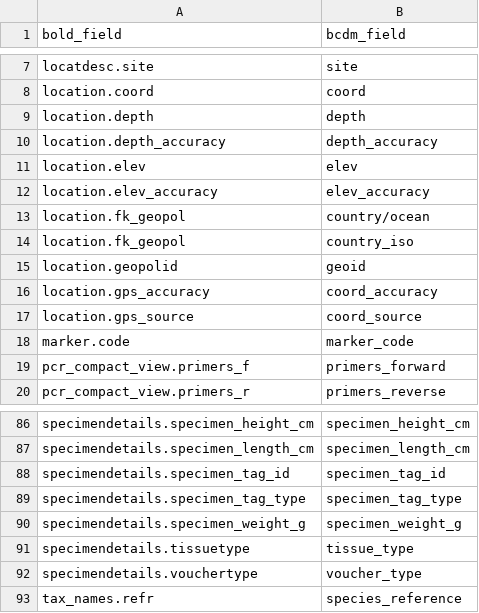
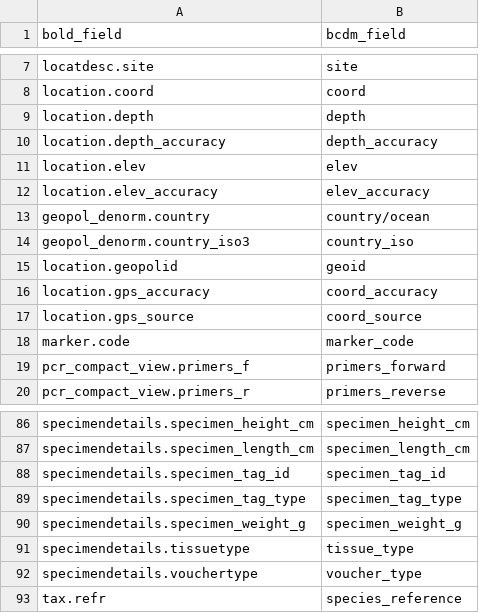
Before and after one commit to biolytica/BCDM-forensic-extension, a TSV file: mapping_BOLD_to_BCDM.tsv, drawn as a sheet; only a part is shown, gaps mark what is left out.

Commit message:
Update mapping_BOLD_to_BCDM.tsv

```diff
--- a/mapping_BOLD_to_BCDM.tsv
+++ b/mapping_BOLD_to_BCDM.tsv
@@ -12,4 +12,4 @@ location.elev	elev
 location.elev_accuracy	elev_accuracy
-location.fk_geopol	country/ocean
-location.fk_geopol	country_iso
+geopol_denorm.country	country/ocean
+geopol_denorm.country_iso3	country_iso
 location.geopolid	geoid
@@ -92,2 +92,2 @@ specimendetails.tissuetype	tissue_type
 specimendetails.vouchertype	voucher_type
-tax_names.refr	species_reference
+tax.refr	species_reference
```
